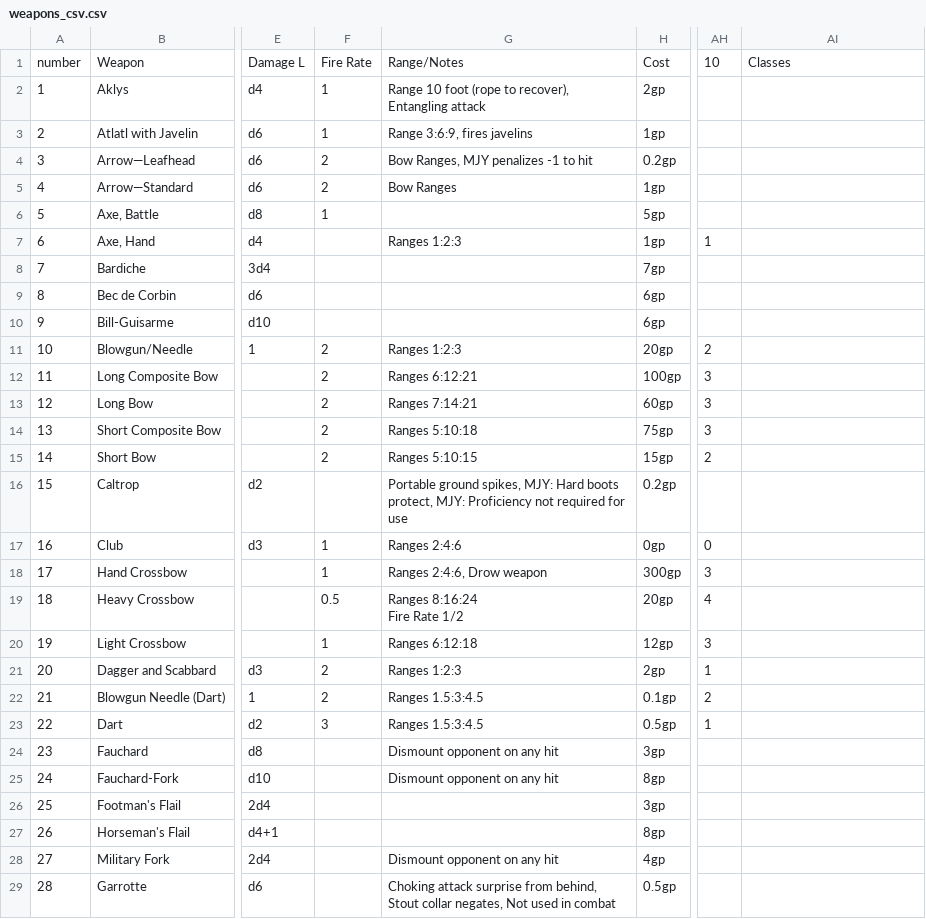
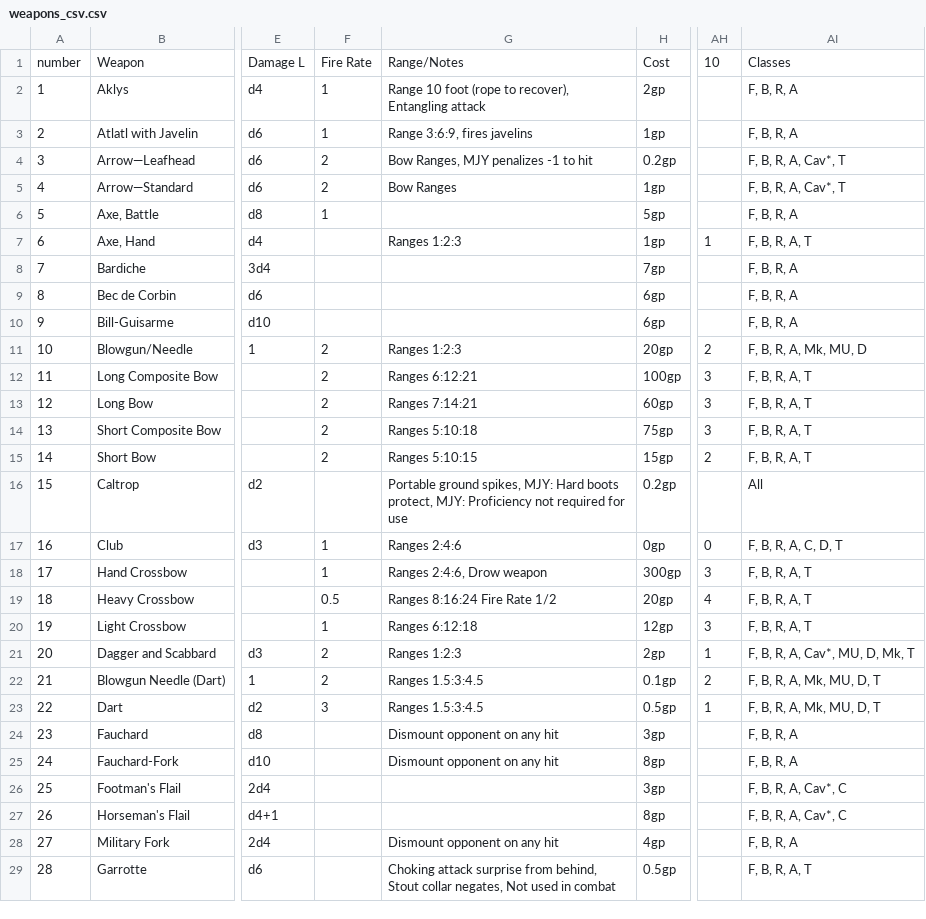
Before and after one commit to miribus/1st_ed_csheet_1, a CSV file: tables/weapons_csv.csv, drawn as a sheet; only a part is shown, gaps mark what is left out; ↵ is a line break in a cell; the diff covers the shown part only; the diff names each change by its address in the sheet, - before the commit and + after, or states it on an @@ line.

```diff
--- a/tables/weapons_csv.csv
+++ b/tables/weapons_csv.csv
-AI2:AI3: (empty)
+AI2:AI3: F, B, R, A
-AI4:AI5: (empty)
+AI4:AI5: F, B, R, A, Cav*, T
-AI6: (empty)
+AI6: F, B, R, A
-AI7: (empty)
+AI7: F, B, R, A, T
-AI8:AI10: (empty)
+AI8:AI10: F, B, R, A
-AI11: (empty)
+AI11: F, B, R, A, Mk, MU, D
-AI12:AI15: (empty)
+AI12:AI15: F, B, R, A, T
-AI16: (empty)
+AI16: All
-AI17: (empty)
+AI17: F, B, R, A, C, D, T
-AI18:AI20: (empty)
+AI18:AI20: F, B, R, A, T
-G19: Ranges 8:16:24 ↵ Fire Rate 1/2
+G19: Ranges 8:16:24 Fire Rate 1/2
-AI21: (empty)
+AI21: F, B, R, A, Cav*, MU, D, Mk, T
-AI22:AI23: (empty)
+AI22:AI23: F, B, R, A, Mk, MU, D, T
-AI24:AI25: (empty)
+AI24:AI25: F, B, R, A
-AI26:AI27: (empty)
+AI26:AI27: F, B, R, A, Cav*, C
-AI28: (empty)
+AI28: F, B, R, A
-AI29: (empty)
+AI29: F, B, R, A, T
```
Also changed, not shown: 46 edited cells elsewhere in this file, tables/armors_csv.csv, 1 other file.
